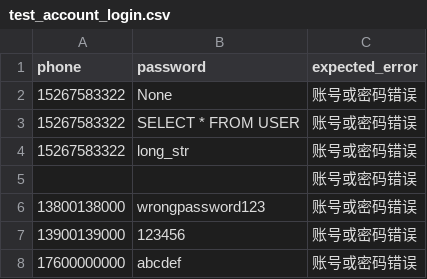
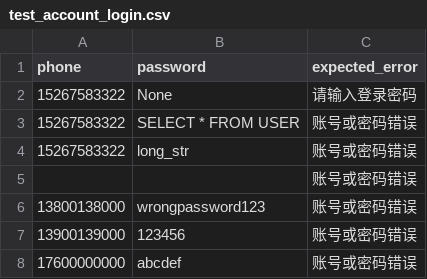
Before and after one commit to xinkouhe/Test-Practice-Collection, a CSV file: 03_ui_automation/framework/selenium_login_163music/data/test_account_login.csv, drawn as a sheet.

```diff
--- a/03_ui_automation/framework/selenium_login_163music/data/test_account_login.csv
+++ b/03_ui_automation/framework/selenium_login_163music/data/test_account_login.csv
@@ -1,3 +1,3 @@
 phone,password,expected_error
-15267583322,None,账号或密码错误
+15267583322,None,请输入登录密码
 15267583322,"SELECT * FROM USER",账号或密码错误
```
Also changed, not shown: 25 other files.
